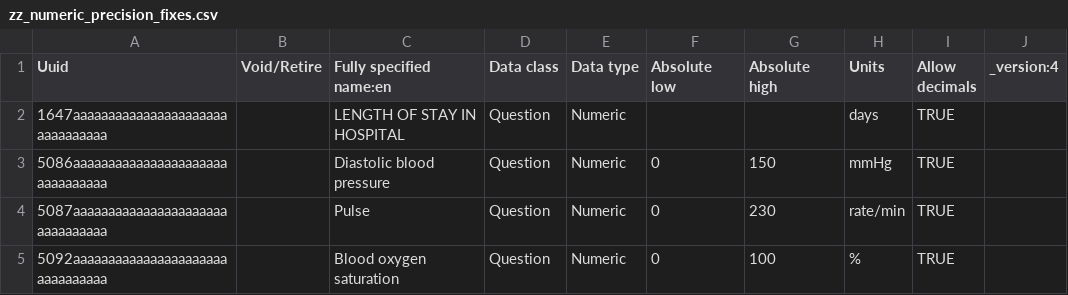
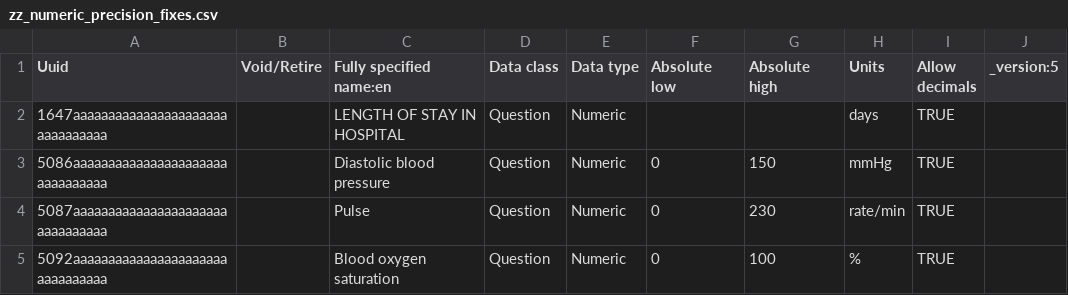
Before and after one commit to palladium-group/ethiopiaemr-openmrs-content, a CSV file: configuration/backend_configuration/concepts/zz_numeric_precision_fixes.csv, drawn as a sheet; only a part is shown.

Commit message:
Fix the discharge summary diagnosis fields and restore decimal entry on numeric vitals
The primary and secondary discharge diagnosis questions were free text boxes on coded concepts, so the encounter was rejected on save. They now use the coded diagnosis picker like the OPD progress sheet. The numeric precision file is reprocessed so BMI and the other measurement concepts accept decimal values again after the concept files reloaded without them.

```diff
--- a/configuration/backend_configuration/concepts/zz_numeric_precision_fixes.csv
+++ b/configuration/backend_configuration/concepts/zz_numeric_precision_fixes.csv
@@ -1,2 +1,2 @@
-Uuid,Void/Retire,Fully specified name:en,Data class,Data type,Absolute low,Absolute high,Units,Allow decimals,_version:4
+Uuid,Void/Retire,Fully specified name:en,Data class,Data type,Absolute low,Absolute high,Units,Allow decimals,_version:5
 1647aaaaaaaaaaaaaaaaaaaaaaaaaaaaaaaa,,LENGTH OF STAY IN HOSPITAL,Question,Numeric,,,days,TRUE,
```
Also changed, not shown: 1 other file.
